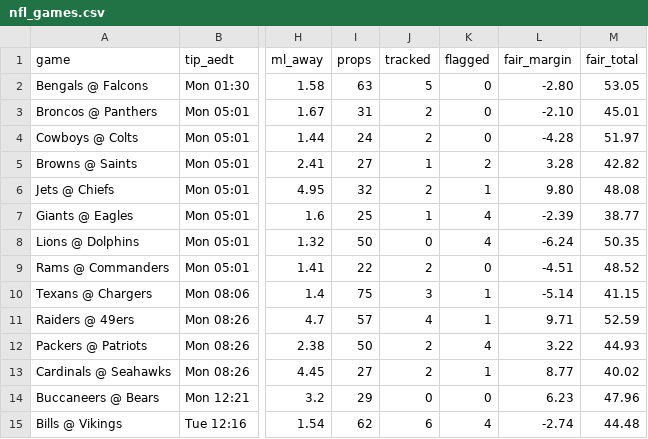
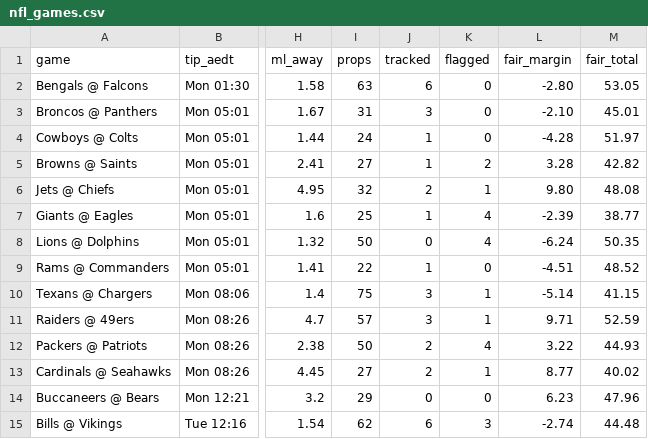
Before and after one commit to andrewkyriacou1993-lang/claudiopunt, a CSV file: data/nfl_games.csv, drawn as a sheet; only a part is shown, gaps mark what is left out; the diff names each change by its address in the sheet, - before the commit and + after, or states it on an @@ line.

```diff
--- a/data/nfl_games.csv
+++ b/data/nfl_games.csv
-J2 (tracked): 5
+J2 (tracked): 6
-J3 (tracked): 2
+J3 (tracked): 3
-J4 (tracked): 2
+J4 (tracked): 1
-J9 (tracked): 2
+J9 (tracked): 1
-J11 (tracked): 4
+J11 (tracked): 3
-K15 (flagged): 4
+K15 (flagged): 3
```
Also changed, not shown: data/nfl_best.csv, data/nfl_props.csv, 1 other file.
